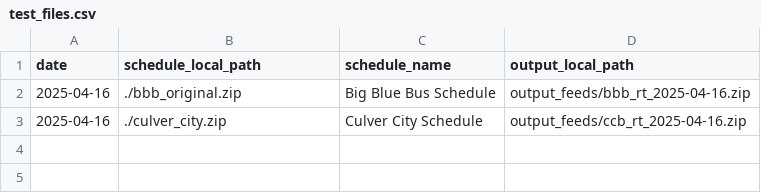
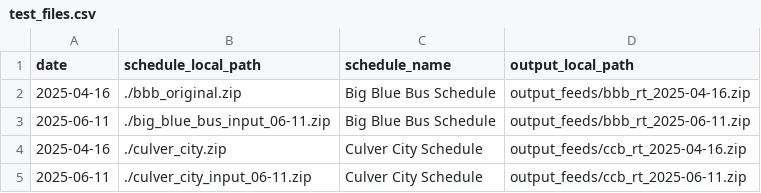
Before and after one commit to cal-itp/data-analyses, a CSV file: realizable_transit_accessibility/test_files.csv, drawn as a sheet; the diff names each change by its address in the sheet, - before the commit and + after, or states it on an @@ line.

```diff
--- a/realizable_transit_accessibility/test_files.csv
+++ b/realizable_transit_accessibility/test_files.csv
+row 3: 2025-06-11 | ./big_blue_bus_input_06-11.zip | Big Blue Bus Schedule | output_feeds/bbb_rt_2025-06-11.zip
+row 5: 2025-06-11 | ./culver_city_input_06-11.zip | Culver City Schedule | output_feeds/ccb_rt_2025-06-11.zip
```
Also changed, not shown: 1 other file.
